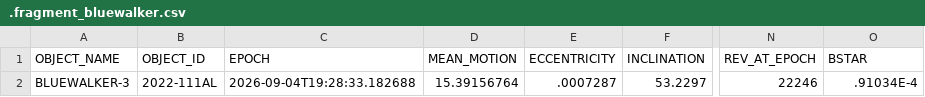
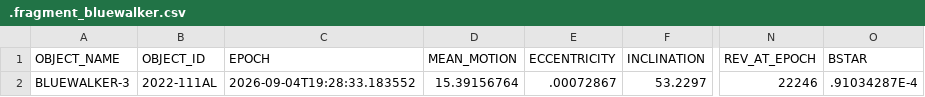
Before and after one commit to Iron-Sight-Tracker/satellite-tracker, a CSV file: tles/.fragment_bluewalker.csv, drawn as a sheet; only a part is shown, gaps mark what is left out; the diff names each change by its address in the sheet, - before the commit and + after, or states it on an @@ line.

```diff
--- a/tles/.fragment_bluewalker.csv
+++ b/tles/.fragment_bluewalker.csv
-C2 (EPOCH): 2026-09-04T19:28:33.182688
+C2 (EPOCH): 2026-09-04T19:28:33.183552
-E2 (ECCENTRICITY): .0007287
+E2 (ECCENTRICITY): .00072867
-O2 (BSTAR): .91034E-4
+O2 (BSTAR): .91034287E-4
```
Also changed, not shown: tles/.fragment_spacemobile.csv, 1 other file.
